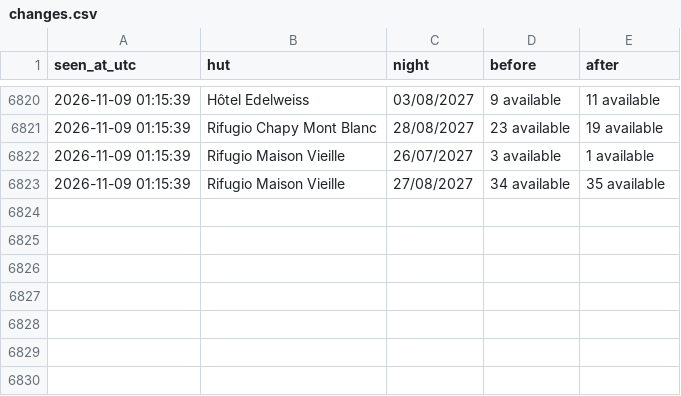
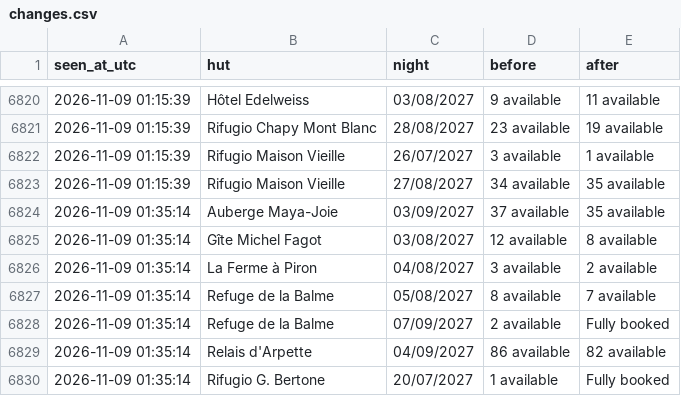
Before and after one commit to ljieen/tmb-bed-watcher, a CSV file: changes.csv, drawn as a sheet; only a part is shown, gaps mark what is left out; the diff names each change by its address in the sheet, - before the commit and + after, or states it on an @@ line.

```diff
--- a/changes.csv
+++ b/changes.csv
+row 6824: 2026-11-09 01:35:14 | Auberge Maya-Joie | 03/09/2027 | 37 available | 35 available
+row 6825: 2026-11-09 01:35:14 | Gîte Michel Fagot | 03/08/2027 | 12 available | 8 available
+row 6826: 2026-11-09 01:35:14 | La Ferme à Piron | 04/08/2027 | 3 available | 2 available
+row 6827: 2026-11-09 01:35:14 | Refuge de la Balme | 05/08/2027 | 8 available | 7 available
+row 6828: 2026-11-09 01:35:14 | Refuge de la Balme | 07/09/2027 | 2 available | Fully booked
+row 6829: 2026-11-09 01:35:14 | Relais d'Arpette | 04/09/2027 | 86 available | 82 available
+row 6830: 2026-11-09 01:35:14 | Rifugio G. Bertone | 20/07/2027 | 1 available | Fully booked
```
Also changed, not shown: 1 other file.
